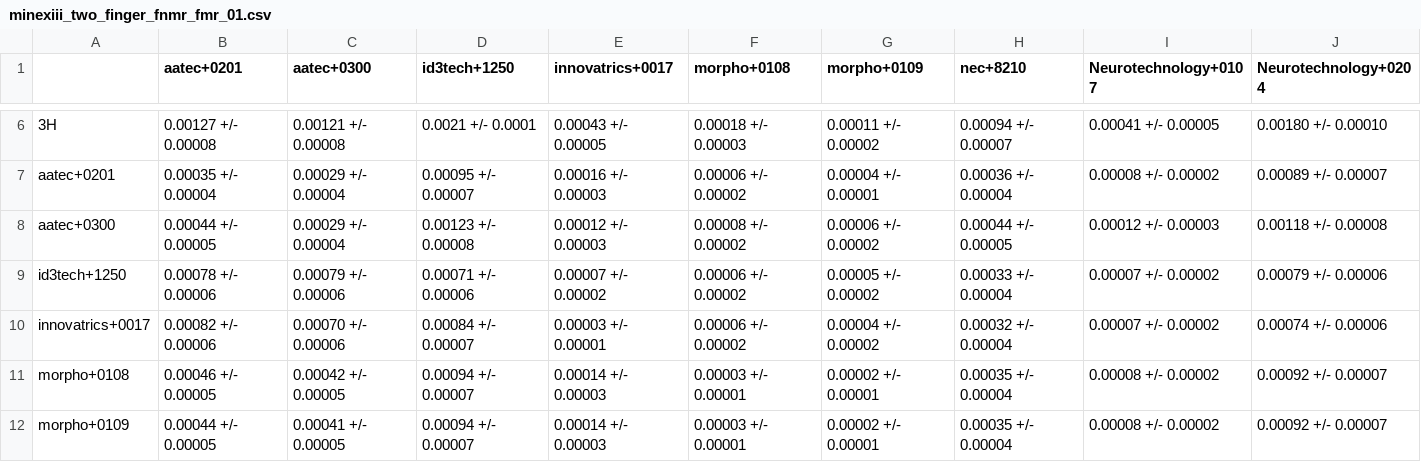
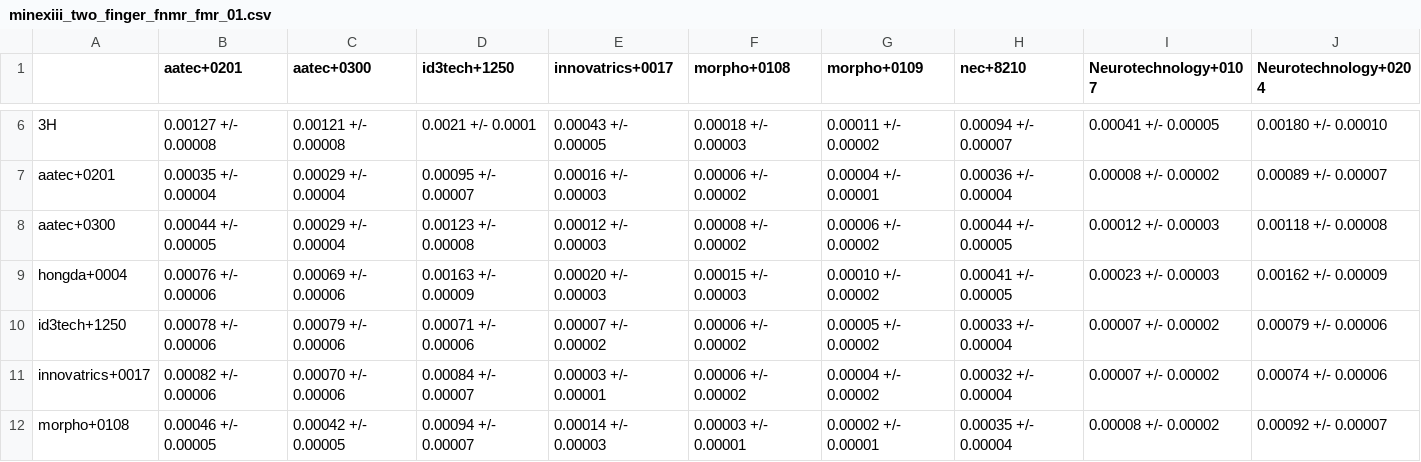
Before and after one commit to usnistgov/minex, a CSV file: results/csvs/minexiii_two_finger_fnmr_fmr_01.csv, drawn as a sheet; only a part is shown, gaps mark what is left out; the shorter side is filled out with more unchanged rows.

Commit message:
Add results for hongda+0004.

```diff
--- a/results/csvs/minexiii_two_finger_fnmr_fmr_01.csv
+++ b/results/csvs/minexiii_two_finger_fnmr_fmr_01.csv
@@ -8,2 +8,3 @@
 "aatec+0300","0.00044 +/- 0.00005","0.00029 +/- 0.00004","0.00123 +/- 0.00008","0.00012 +/- 0.00003","0.00008 +/- 0.00002","0.00006 +/- 0.00002","0.00044 +/- 0.00005","0.00012 +/- 0.00003","0.00118 +/- 0.00008"
+"hongda+0004","0.00076 +/- 0.00006","0.00069 +/- 0.00006","0.00163 +/- 0.00009","0.00020 +/- 0.00003","0.00015 +/- 0.00003","0.00010 +/- 0.00002","0.00041 +/- 0.00005","0.00023 +/- 0.00003","0.00162 +/- 0.00009"
 "id3tech+1250","0.00078 +/- 0.00006","0.00079 +/- 0.00006","0.00071 +/- 0.00006","0.00007 +/- 0.00002","0.00006 +/- 0.00002","0.00005 +/- 0.00002","0.00033 +/- 0.00004","0.00007 +/- 0.00002","0.00079 +/- 0.00006"
```
Also changed, not shown: results/csvs/minexiii_two_finger_fnmr_fmr_0001.csv, 1 other file.
